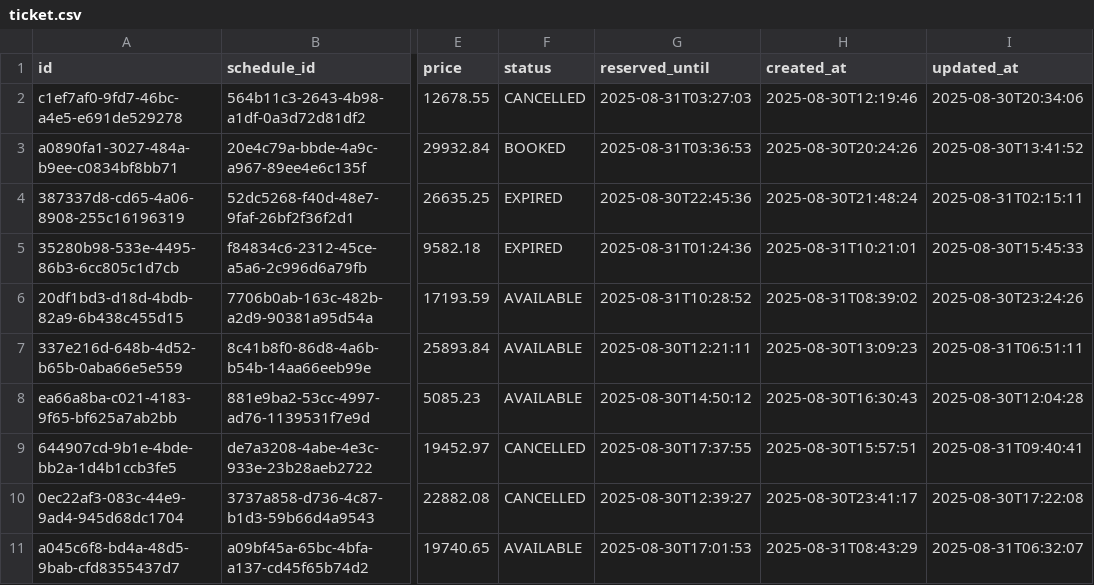
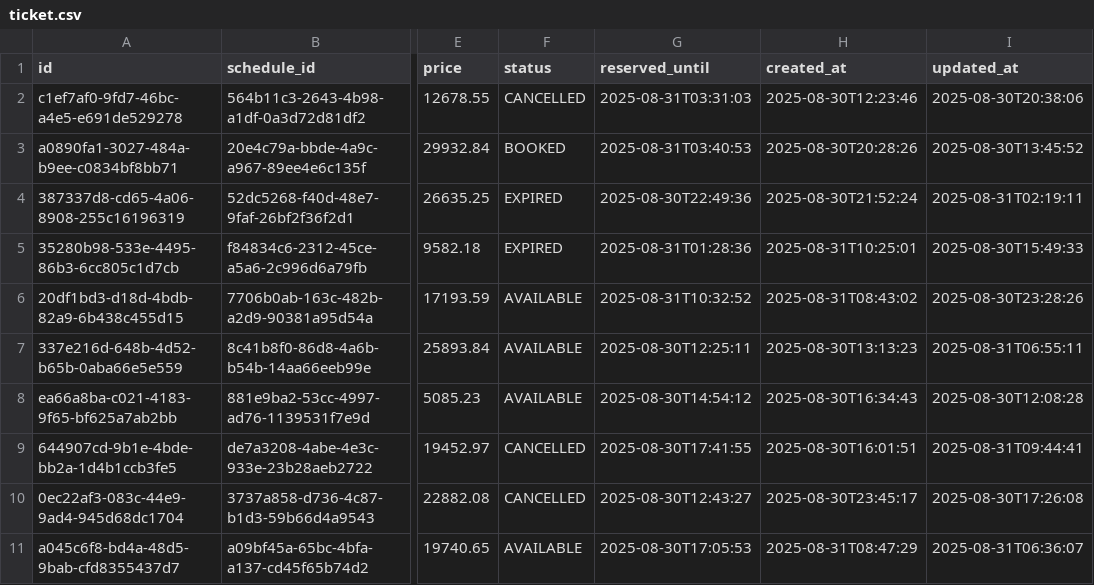
Before and after one commit to phungle2508/ridehub, a CSV file: backend/ms_booking/src/main/resources/config/liquibase/fake-data/ticket.csv, drawn as a sheet; only a part is shown, gaps mark what is left out; the diff names each change by its address in the sheet, - before the commit and + after, or states it on an @@ line.

```diff
--- a/backend/ms_booking/src/main/resources/config/liquibase/fake-data/ticket.csv
+++ b/backend/ms_booking/src/main/resources/config/liquibase/fake-data/ticket.csv
-G2 (reserved_until): 2025-08-31T03:27:03
+G2 (reserved_until): 2025-08-31T03:31:03
-H2 (created_at): 2025-08-30T12:19:46
+H2 (created_at): 2025-08-30T12:23:46
-I2 (updated_at): 2025-08-30T20:34:06
+I2 (updated_at): 2025-08-30T20:38:06
-G3 (reserved_until): 2025-08-31T03:36:53
+G3 (reserved_until): 2025-08-31T03:40:53
-H3 (created_at): 2025-08-30T20:24:26
+H3 (created_at): 2025-08-30T20:28:26
-I3 (updated_at): 2025-08-30T13:41:52
+I3 (updated_at): 2025-08-30T13:45:52
-G4 (reserved_until): 2025-08-30T22:45:36
+G4 (reserved_until): 2025-08-30T22:49:36
-H4 (created_at): 2025-08-30T21:48:24
+H4 (created_at): 2025-08-30T21:52:24
-I4 (updated_at): 2025-08-31T02:15:11
+I4 (updated_at): 2025-08-31T02:19:11
-G5 (reserved_until): 2025-08-31T01:24:36
+G5 (reserved_until): 2025-08-31T01:28:36
-H5 (created_at): 2025-08-31T10:21:01
+H5 (created_at): 2025-08-31T10:25:01
-I5 (updated_at): 2025-08-30T15:45:33
+I5 (updated_at): 2025-08-30T15:49:33
-G6 (reserved_until): 2025-08-31T10:28:52
+G6 (reserved_until): 2025-08-31T10:32:52
-H6 (created_at): 2025-08-31T08:39:02
+H6 (created_at): 2025-08-31T08:43:02
-I6 (updated_at): 2025-08-30T23:24:26
+I6 (updated_at): 2025-08-30T23:28:26
-G7 (reserved_until): 2025-08-30T12:21:11
+G7 (reserved_until): 2025-08-30T12:25:11
-H7 (created_at): 2025-08-30T13:09:23
+H7 (created_at): 2025-08-30T13:13:23
-I7 (updated_at): 2025-08-31T06:51:11
+I7 (updated_at): 2025-08-31T06:55:11
-G8 (reserved_until): 2025-08-30T14:50:12
+G8 (reserved_until): 2025-08-30T14:54:12
-H8 (created_at): 2025-08-30T16:30:43
+H8 (created_at): 2025-08-30T16:34:43
-I8 (updated_at): 2025-08-30T12:04:28
+I8 (updated_at): 2025-08-30T12:08:28
-G9 (reserved_until): 2025-08-30T17:37:55
+G9 (reserved_until): 2025-08-30T17:41:55
-H9 (created_at): 2025-08-30T15:57:51
+H9 (created_at): 2025-08-30T16:01:51
-I9 (updated_at): 2025-08-31T09:40:41
+I9 (updated_at): 2025-08-31T09:44:41
-G10 (reserved_until): 2025-08-30T12:39:27
+G10 (reserved_until): 2025-08-30T12:43:27
-H10 (created_at): 2025-08-30T23:41:17
+H10 (created_at): 2025-08-30T23:45:17
-I10 (updated_at): 2025-08-30T17:22:08
+I10 (updated_at): 2025-08-30T17:26:08
-G11 (reserved_until): 2025-08-30T17:01:53
+G11 (reserved_until): 2025-08-30T17:05:53
-H11 (created_at): 2025-08-31T08:43:29
+H11 (created_at): 2025-08-31T08:47:29
-I11 (updated_at): 2025-08-31T06:32:07
+I11 (updated_at): 2025-08-31T06:36:07
```
Also changed, not shown: backend/ms_booking/src/main/resources/config/liquibase/fake-data/booking.csv, backend/ms_notification/src/main/resources/config/liquibase/fake-data/notification.csv, 42 other files.
